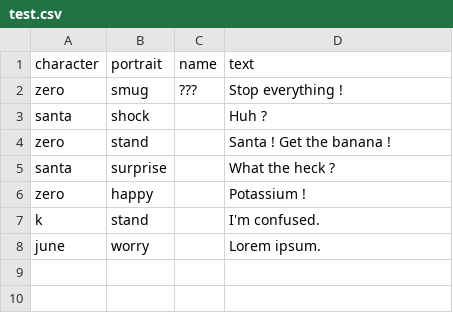
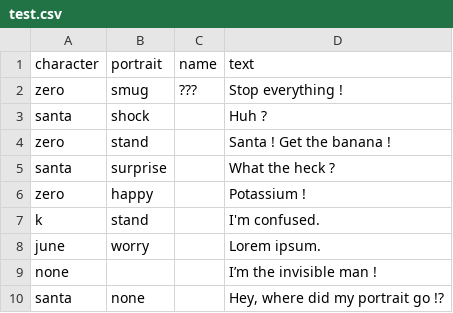
Before and after one commit to ancilloy/Zeronpa, a CSV file: scripts/test.csv, drawn as a sheet; the diff names each change by its address in the sheet, - before the commit and + after, or states it on an @@ line.

Commit message:
Updated script.

```diff
--- a/scripts/test.csv
+++ b/scripts/test.csv
+row 9: none |  |  | I’m the invisible man !
+row 10: santa | none |  | Hey, where did my portrait go !?
```
